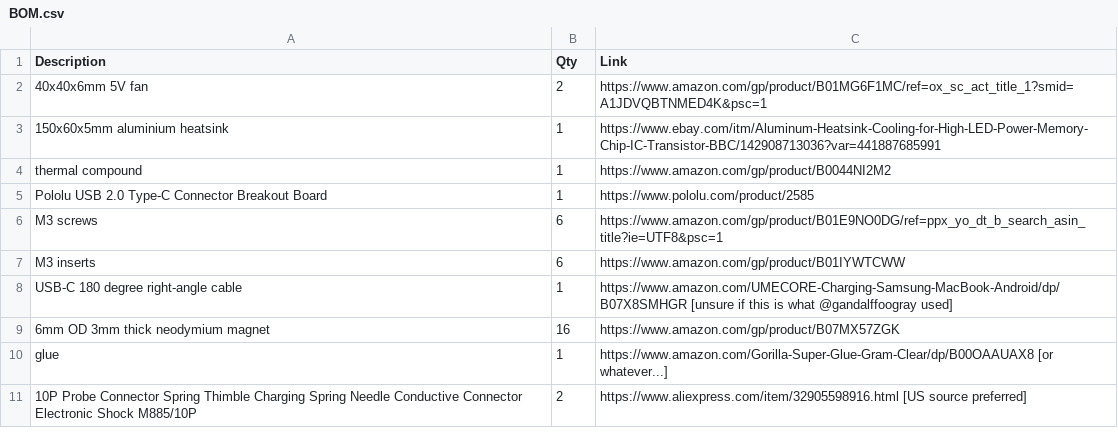
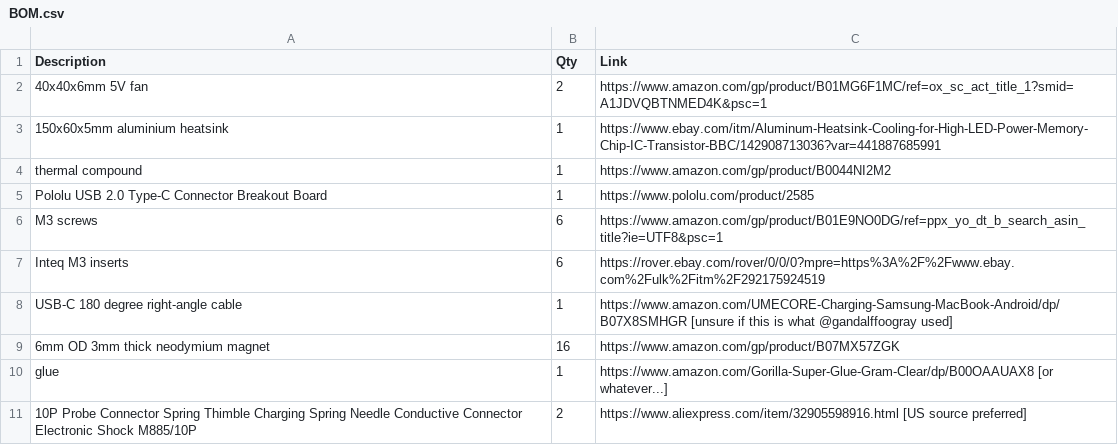
Before and after one commit to Rming/DIYEON, a CSV file: BOM.csv, drawn as a sheet.

Commit message:
Update BOM.csv

```diff
--- a/BOM.csv
+++ b/BOM.csv
@@ -6,3 +6,3 @@ Pololu USB 2.0 Type-C Connector Breakout Board,1,https://www.pololu.com/product/
 M3 screws,6,https://www.amazon.com/gp/product/B01E9NO0DG/ref=ppx_yo_dt_b_search_asin_title?ie=UTF8&psc=1
-M3 inserts,6,https://www.amazon.com/gp/product/B01IYWTCWW
+Inteq M3 inserts,6,https://rover.ebay.com/rover/0/0/0?mpre=https%3A%2F%2Fwww.ebay.com%2Fulk%2Fitm%2F292175924519
 USB-C 180 degree right-angle cable,1,https://www.amazon.com/UMECORE-Charging-Samsung-MacBook-Android/dp/B07X8SMHGR [unsure if this is what @gandalffoogray used]
```
